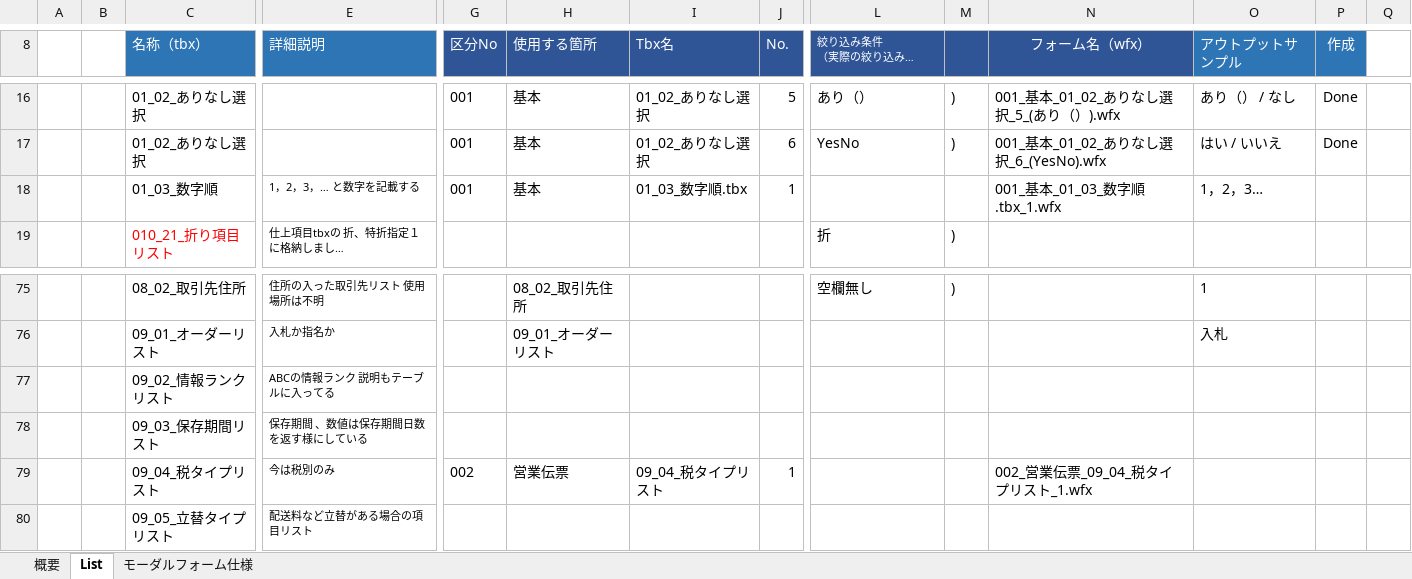
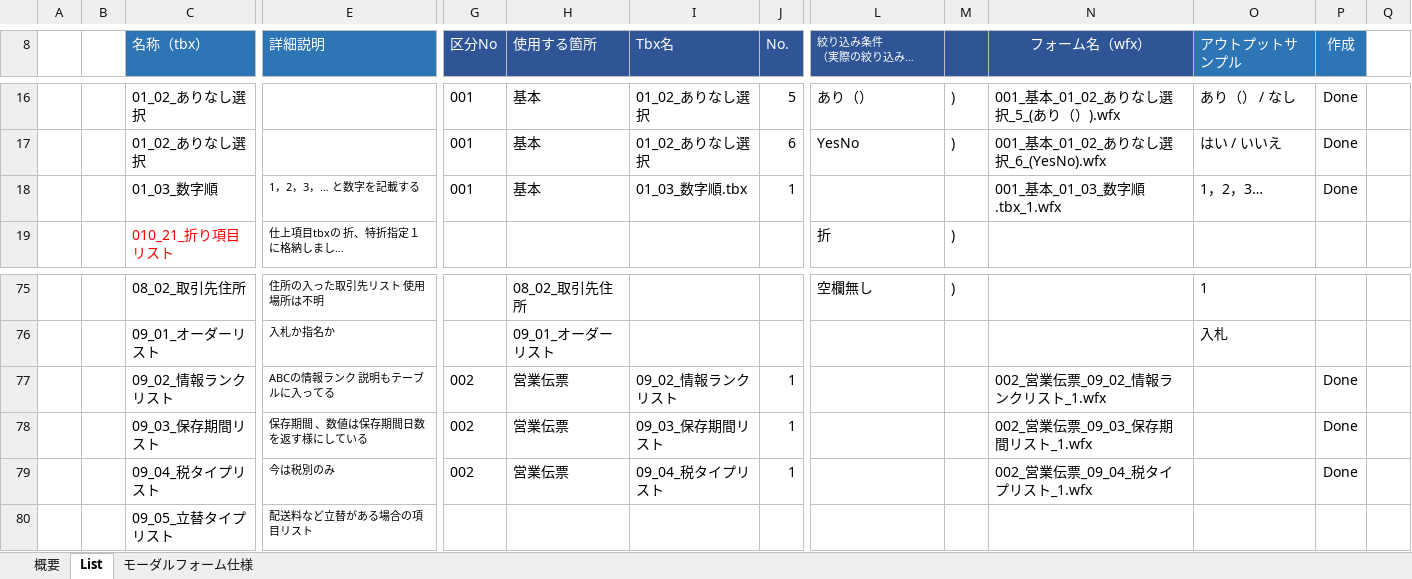
Before and after one commit to yamatojiy/ShimodaPrint, an Excel workbook: System/tbx/_各Tbxリストとモーダル紐づけ表.xlsx, sheet List, drawn as a sheet; only a part is shown, gaps mark what is left out; long unchanged cells end in …; values as stored, in another font and other column widths than the file's, no borders; conditional formats not drawn; removed rows and columns are numbered as before the commit, all else as after; rows hold the shown columns only; the diff names each change by its address in the sheet, - before the commit and + after, or states it on an @@ line.

```diff
--- a/System/tbx/_各Tbxリストとモーダル紐づけ表.xlsx (sheet List)
+++ b/System/tbx/_各Tbxリストとモーダル紐づけ表.xlsx (sheet List)
-P18 (作成): (empty)
+P18 (作成): Done
-row 77:  |  | 09_02_情報ランクリスト | ABCの情報ランク 説明もテーブルに入ってる
-row 78:  |  | 09_03_保存期間リスト | 保存期間 、数値は保存期間日数を返す様にしている
+row 77:  |  | 09_02_情報ランクリスト | ABCの情報ランク 説明もテーブルに入ってる | 002 | 営業伝票 | 09_02_情報ランクリスト | 1 |  |  | 002_営業伝票_09_02_情報ランクリスト_1.wfx |  | Done
+row 78:  |  | 09_03_保存期間リスト | 保存期間 、数値は保存期間日数を返す様にしている | 002 | 営業伝票 | 09_03_保存期間リスト | 1 |  |  | 002_営業伝票_09_03_保存期間リスト_1.wfx |  | Done
-P79 (作成): (empty)
+P79 (作成): Done
```
Also changed, not shown: 20 other files.
